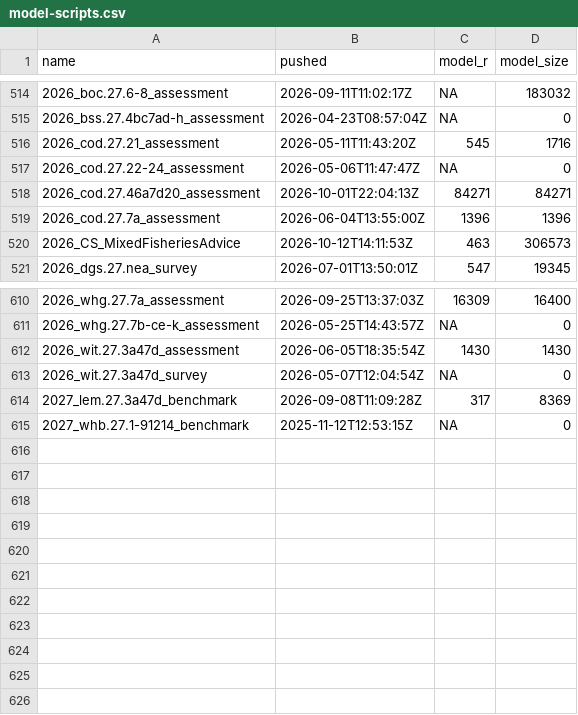
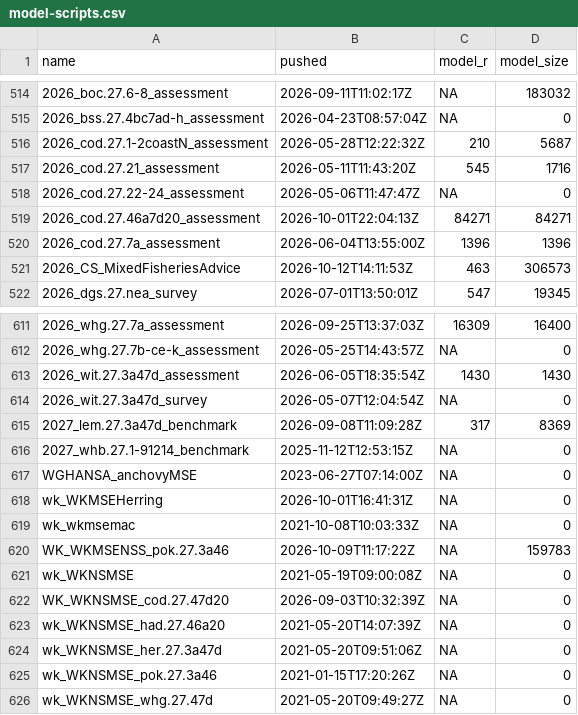
Before and after one commit to ices-eg/wg_WGTAFGOV, a CSV file: docs/_data/model-scripts.csv, drawn as a sheet; only a part is shown, gaps mark what is left out.

Commit message:
add mse repos, and missed coastal cod

```diff
--- a/docs/_data/model-scripts.csv
+++ b/docs/_data/model-scripts.csv
@@ -515,2 +515,3 @@
 "2026_bss.27.4bc7ad-h_assessment","2026-04-23T08:57:04Z",NA,0
+"2026_cod.27.1-2coastN_assessment","2026-05-28T12:22:32Z",210,5687
 "2026_cod.27.21_assessment","2026-05-11T11:43:20Z",545,1716
@@ -615 +616,11 @@
 "2027_whb.27.1-91214_benchmark","2025-11-12T12:53:15Z",NA,0
+"WGHANSA_anchovyMSE","2023-06-27T07:14:00Z",NA,0
+"wk_WKMSEHerring","2026-10-01T16:41:31Z",NA,0
+"wk_wkmsemac","2021-10-08T10:03:33Z",NA,0
+"WK_WKMSENSS_pok.27.3a46","2026-10-09T11:17:22Z",NA,159783
+"wk_WKNSMSE","2021-05-19T09:00:08Z",NA,0
+"WK_WKNSMSE_cod.27.47d20","2026-09-03T10:32:39Z",NA,0
+"wk_WKNSMSE_had.27.46a20","2021-05-20T14:07:39Z",NA,0
+"wk_WKNSMSE_her.27.3a47d","2021-05-20T09:51:06Z",NA,0
+"wk_WKNSMSE_pok.27.3a46","2021-01-15T17:20:26Z",NA,0
+"wk_WKNSMSE_whg.27.47d","2021-05-20T09:49:27Z",NA,0
```
Also changed, not shown: 2 other files.
